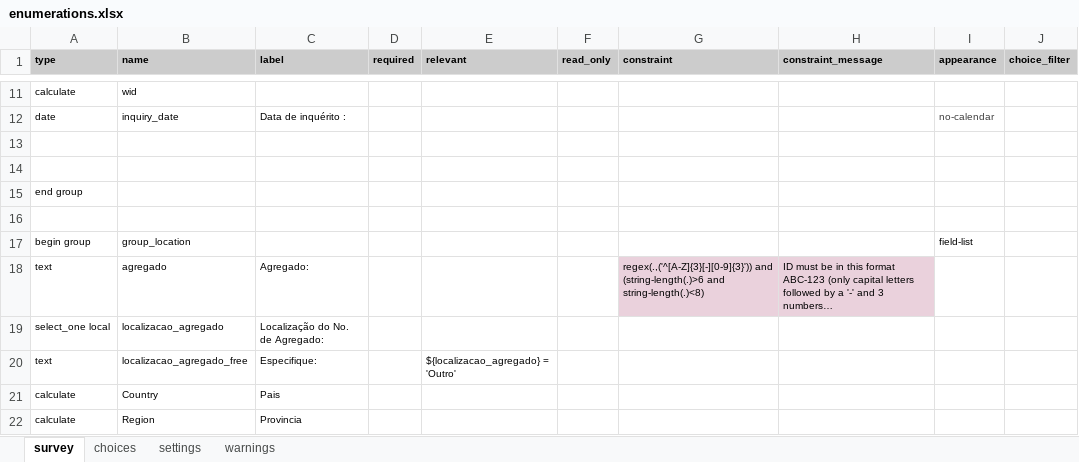
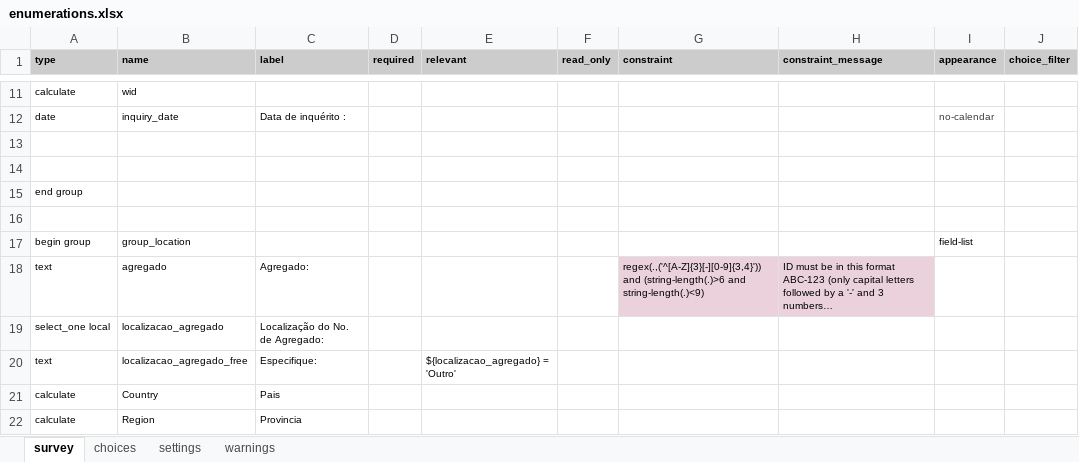
Before and after one commit to linl33/bohemia, an Excel workbook: forms/enumerations/enumerations.xlsx, sheet survey, drawn as a sheet; only a part is shown, gaps mark what is left out; long unchanged cells end in …; values as stored, in another font and other column widths than the file's, no borders; charts and pictures and conditional formats not drawn; the diff names each change by its address in the sheet, - before the commit and + after, or states it on an @@ line.

```diff
--- a/forms/enumerations/enumerations.xlsx (sheet survey)
+++ b/forms/enumerations/enumerations.xlsx (sheet survey)
-G18 (constraint): regex(.,('^[A-Z]{3}[-][0-9]{3}')) and (string-length(.)>6 and string-length(.)<8)
+G18 (constraint): regex(.,('^[A-Z]{3}[-][0-9]{3,4}')) and (string-length(.)>6 and string-length(.)<9)
```
Also changed, not shown: sheet settings, forms/minicensus/minicensus.xlsx, 3 other files.
